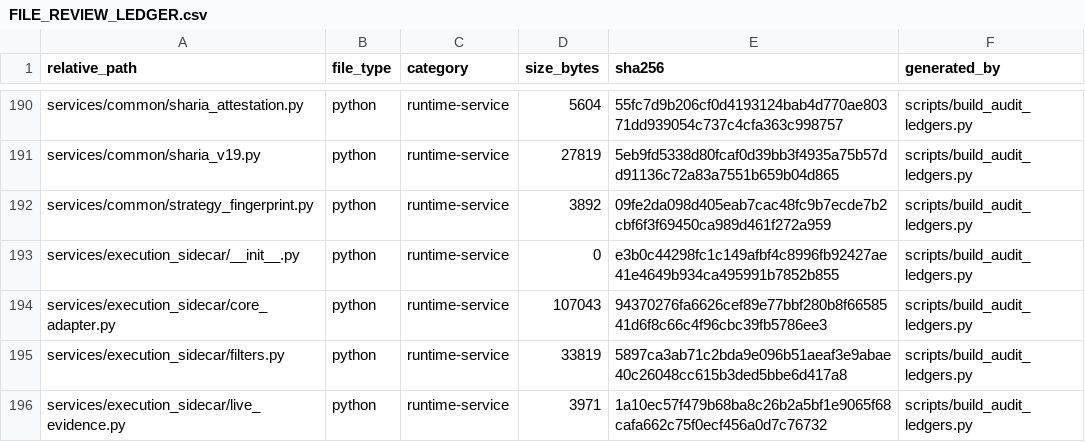
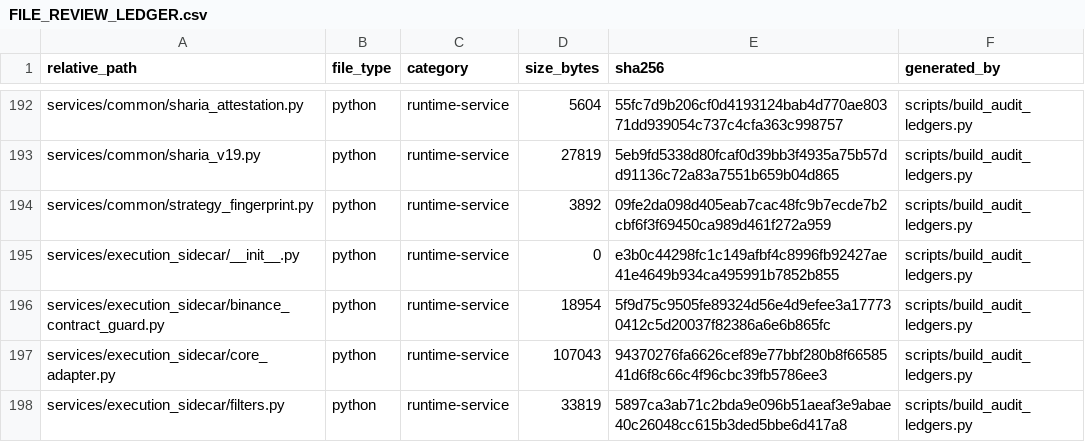
Before and after one commit to asad13-Binana/Binana-Binance-Spot-Trading-Sharia-Compliance-BOT-LIVE, a CSV file: docs/audit/FILE_REVIEW_LEDGER.csv, drawn as a sheet; only a part is shown, gaps mark what is left out; the shorter side is filled out with more unchanged rows; the diff covers the shown part only; the diff names each change by its address in the sheet, - before the commit and + after, or states it on an @@ line.

Commit message:
Harden Binance account filter validation

```diff
--- a/docs/audit/FILE_REVIEW_LEDGER.csv
+++ b/docs/audit/FILE_REVIEW_LEDGER.csv
+row 196: services/execution_sidecar/binance_contract_guard.py | python | runtime-service | 18954 | 5f9d75c9505fe89324d56e4d9efee3a177730412c5d20037f82386a6e6b865fc | scripts/build_audit_ledgers.py
```
Also changed, not shown: 4 added rows and 4 edited cells elsewhere in this file, 9 other files.
